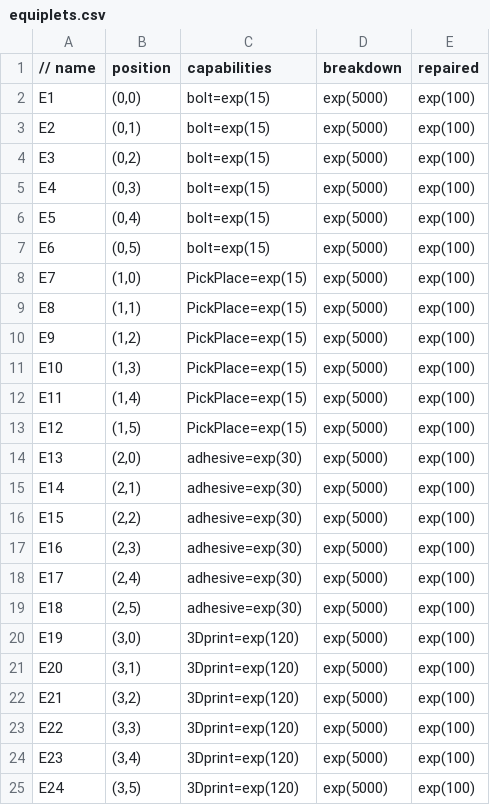
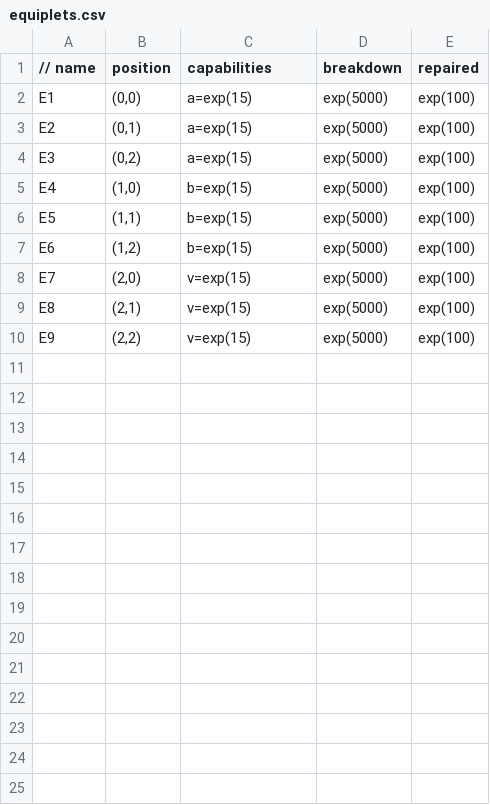
Before and after one commit to AgileManufacturing/HUniversal-Production-Utrecht, a CSV file: simulation/equiplets.csv, drawn as a sheet.

Commit message:
Update Equiplets.csv
-Simulation equiplets

```diff
--- a/simulation/equiplets.csv
+++ b/simulation/equiplets.csv
@@ -1,25 +1,10 @@
 // name;	position;	capabilities;	breakdown;	repaired
-E1;	 (0,0);	bolt=exp(15);	exp(5000);	exp(100)
-E2;	 (0,1);	bolt=exp(15);	exp(5000);	exp(100)
-E3;	 (0,2);	bolt=exp(15);	exp(5000);	exp(100)
-E4;	 (0,3);	bolt=exp(15);	exp(5000);	exp(100)
-E5;	 (0,4); bolt=exp(15);	exp(5000);	exp(100)
-E6;	 (0,5); bolt=exp(15);	exp(5000);	exp(100)
-E7;	 (1,0); PickPlace=exp(15);	exp(5000);	exp(100)
-E8;	 (1,1); PickPlace=exp(15);	exp(5000);	exp(100)
-E9;	 (1,2); PickPlace=exp(15);	exp(5000);	exp(100)
-E10; (1,3); PickPlace=exp(15);	exp(5000);	exp(100)
-E11; (1,4);	PickPlace=exp(15);	exp(5000);	exp(100)
-E12; (1,5);	PickPlace=exp(15);	exp(5000);	exp(100)
-E13; (2,0);	adhesive=exp(30);	exp(5000);	exp(100)
-E14; (2,1);	adhesive=exp(30);	exp(5000);	exp(100)
-E15; (2,2);	adhesive=exp(30);	exp(5000);	exp(100)
-E16; (2,3);	adhesive=exp(30);	exp(5000);	exp(100)
-E17; (2,4);	adhesive=exp(30);	exp(5000);	exp(100)
-E18; (2,5);	adhesive=exp(30);	exp(5000);	exp(100)
-E19; (3,0);	3Dprint=exp(120);	exp(5000);	exp(100)
-E20; (3,1);	3Dprint=exp(120);	exp(5000);	exp(100)
-E21; (3,2);	3Dprint=exp(120);	exp(5000);	exp(100)
-E22; (3,3);	3Dprint=exp(120);	exp(5000);	exp(100)
-E23; (3,4);	3Dprint=exp(120);	exp(5000);	exp(100)
-E24; (3,5);	3Dprint=exp(120);	exp(5000);	exp(100)
+E1;	 (0,0);	a=exp(15);	exp(5000);	exp(100)
+E2;	 (0,1);	a=exp(15);	exp(5000);	exp(100)
+E3;	 (0,2);	a=exp(15);	exp(5000);	exp(100)
+E4;	 (1,0);	b=exp(15);	exp(5000);	exp(100)
+E5;	 (1,1); b=exp(15);	exp(5000);	exp(100)
+E6;	 (1,2); b=exp(15);	exp(5000);	exp(100)
+E7;	 (2,0); v=exp(15);	exp(5000);	exp(100)
+E8;	 (2,1); v=exp(15);	exp(5000);	exp(100)
+E9;	 (2,2); v=exp(15);	exp(5000);	exp(100)
```
